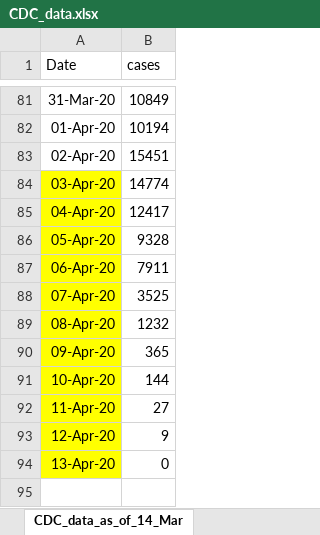
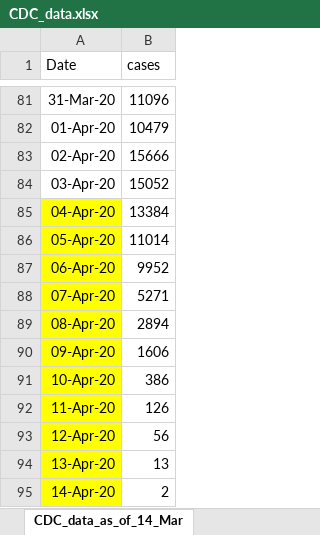
Before and after one commit to ab9sq/Covid-19, an Excel workbook: data/CDC_data.xlsx, sheet CDC_data_as_of_14_Mar, drawn as a sheet; only a part is shown, gaps mark what is left out; values as stored, in another font and other column widths than the file's, no borders; the diff covers the shown part only; the diff names each change by its address in the sheet, - before the commit and + after, or states it on an @@ line.

Commit message:
update with cdc 15 apr data

```diff
--- a/data/CDC_data.xlsx (sheet CDC_data_as_of_14_Mar)
+++ b/data/CDC_data.xlsx (sheet CDC_data_as_of_14_Mar)
-B81 (cases): 10849
+B81 (cases): 11096
-B82 (cases): 10194
+B82 (cases): 10479
-B83 (cases): 15451
+B83 (cases): 15666
-A84 fill: #FFFF00
+A84 fill: none
-B84 (cases): 14774
+B84 (cases): 15052
-B85 (cases): 12417
+B85 (cases): 13384
-B86 (cases): 9328
+B86 (cases): 11014
-B87 (cases): 7911
+B87 (cases): 9952
-B88 (cases): 3525
+B88 (cases): 5271
-B89 (cases): 1232
+B89 (cases): 2894
-B90 (cases): 365
+B90 (cases): 1606
-B91 (cases): 144
+B91 (cases): 386
-B92 (cases): 27
+B92 (cases): 126
-B93 (cases): 9
+B93 (cases): 56
-B94 (cases): 0
+B94 (cases): 13
+row 95: 14-Apr-20 | 2
```
Also changed, not shown: 43 edited cells elsewhere in this sheet, 7 other files.
